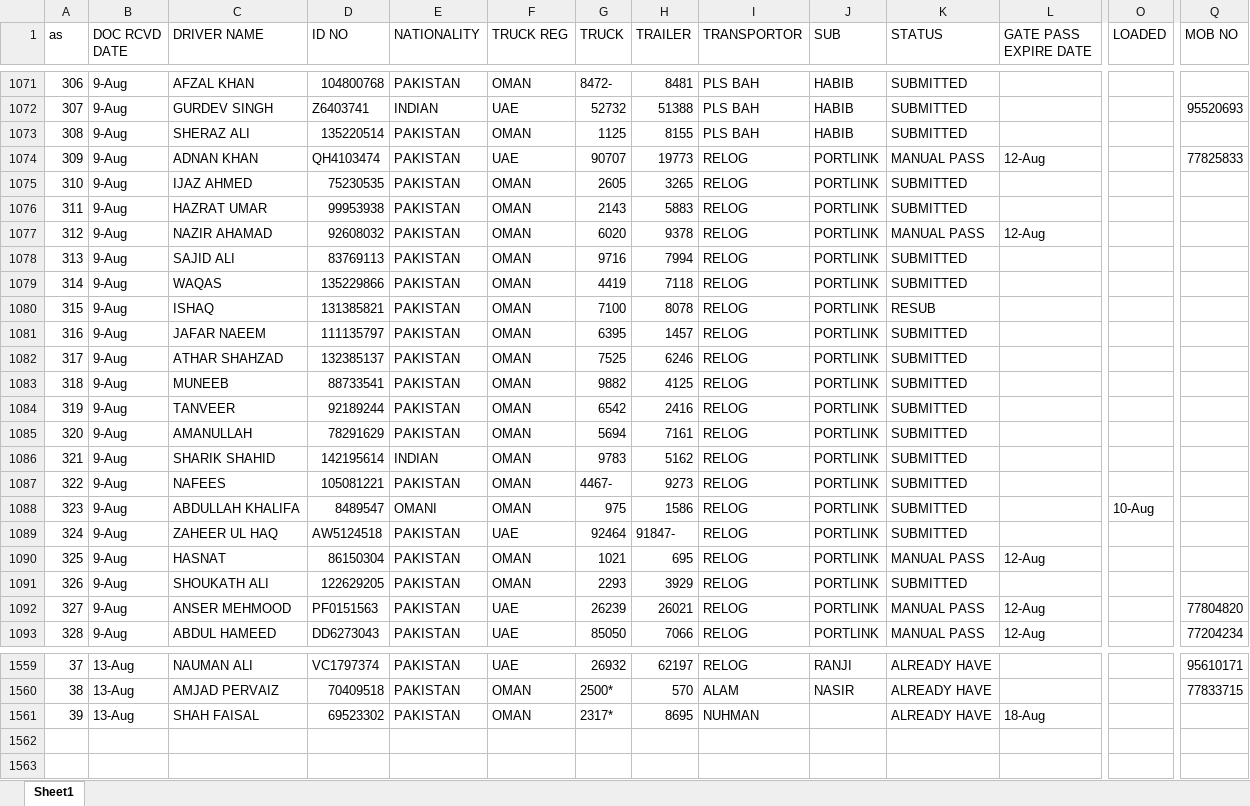
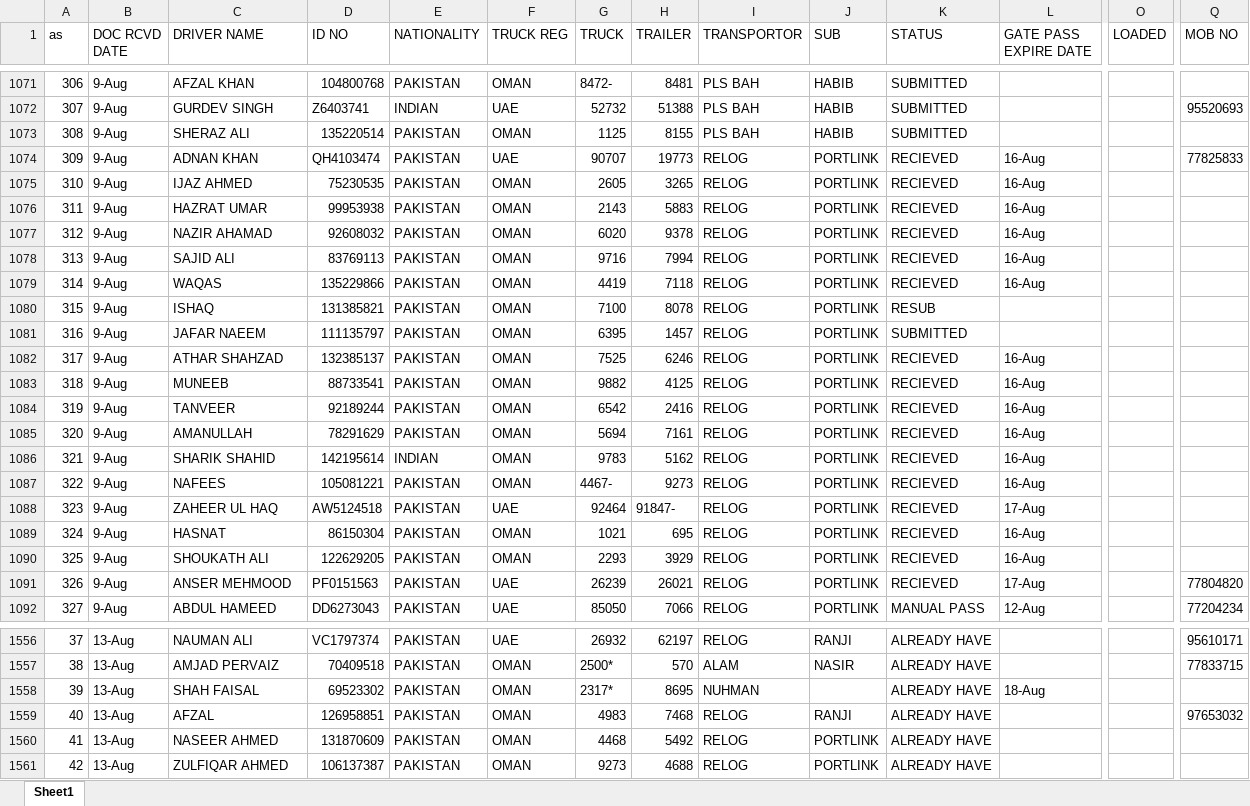
Before and after one commit to connectharundas/global-pacific-truck-search, an Excel workbook: data/sampledata.xlsx, sheet Sheet1, drawn as a sheet; only a part is shown, gaps mark what is left out; values as stored, in another font and other column widths than the file's, no cell formats; removed rows and columns are numbered as before the commit, all else as after; rows hold the shown columns only; the diff covers the shown part only; the diff names each change by its address in the sheet, - before the commit and + after, or states it on an @@ line.

```diff
--- a/data/sampledata.xlsx (sheet Sheet1)
+++ b/data/sampledata.xlsx (sheet Sheet1)
-K1074 (STATUS): MANUAL PASS
+K1074 (STATUS): RECIEVED
-L1074 (GATE PASS EXPIRE DATE): 12-Aug
+L1074 (GATE PASS EXPIRE DATE): 16-Aug
-K1075:K1076 (STATUS): SUBMITTED
+K1075:K1076 (STATUS): RECIEVED
-L1075:L1076 (GATE PASS EXPIRE DATE): (empty)
+L1075:L1076 (GATE PASS EXPIRE DATE): 16-Aug
-K1077 (STATUS): MANUAL PASS
+K1077 (STATUS): RECIEVED
-L1077 (GATE PASS EXPIRE DATE): 12-Aug
+L1077 (GATE PASS EXPIRE DATE): 16-Aug
-K1078:K1079 (STATUS): SUBMITTED
+K1078:K1079 (STATUS): RECIEVED
-L1078:L1079 (GATE PASS EXPIRE DATE): (empty)
+L1078:L1079 (GATE PASS EXPIRE DATE): 16-Aug
-K1082:K1087 (STATUS): SUBMITTED
+K1082:K1087 (STATUS): RECIEVED
-L1082:L1087 (GATE PASS EXPIRE DATE): (empty)
+L1082:L1087 (GATE PASS EXPIRE DATE): 16-Aug
-row 1088: 323 | 9-Aug | ABDULLAH KHALIFA | 8489547 | OMANI | OMAN | 975 | 1586 | RELOG | PORTLINK | SUBMITTED |  | 10-Aug
@@ column A (as) renumbered between rows 1088 and 1408 @@
-K1088 (STATUS): SUBMITTED
+K1088 (STATUS): RECIEVED
-L1088 (GATE PASS EXPIRE DATE): (empty)
+L1088 (GATE PASS EXPIRE DATE): 17-Aug
-K1089 (STATUS): MANUAL PASS
+K1089 (STATUS): RECIEVED
-L1089 (GATE PASS EXPIRE DATE): 12-Aug
+L1089 (GATE PASS EXPIRE DATE): 16-Aug
-K1090 (STATUS): SUBMITTED
+K1090 (STATUS): RECIEVED
-L1090 (GATE PASS EXPIRE DATE): (empty)
+L1090 (GATE PASS EXPIRE DATE): 16-Aug
-K1091 (STATUS): MANUAL PASS
+K1091 (STATUS): RECIEVED
-L1091 (GATE PASS EXPIRE DATE): 12-Aug
+L1091 (GATE PASS EXPIRE DATE): 17-Aug
+row 1559: 40 | 13-Aug | AFZAL | 126958851 | PAKISTAN | OMAN | 4983 | 7468 | RELOG | RANJI | ALREADY HAVE |  |  | 97653032
+row 1560: 41 | 13-Aug | NASEER AHMED | 131870609 | PAKISTAN | OMAN | 4468 | 5492 | RELOG | PORTLINK | ALREADY HAVE
+row 1561: 42 | 13-Aug | ZULFIQAR AHMED | 106137387 | PAKISTAN | OMAN | 9273 | 4688 | RELOG | PORTLINK | ALREADY HAVE
```
Also changed, not shown: 2 removed rows and 105 edited cells elsewhere in this sheet, cell formats, 1 other file.
